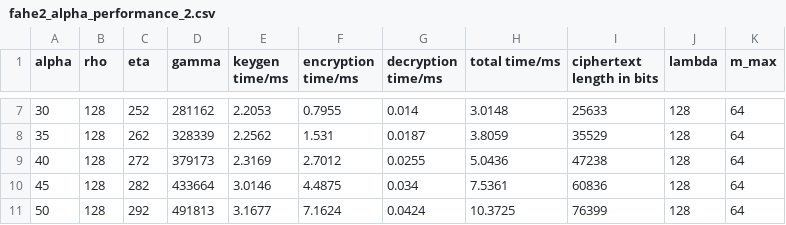
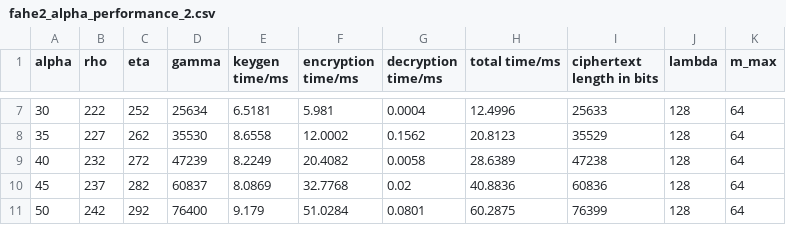
Before and after one commit to Oscar11800/Fast-Additive-Homomorphic-Encryption, a CSV file: analysis_tests/fahe2_alpha_performance_2.csv, drawn as a sheet; only a part is shown, gaps mark what is left out; the diff covers the shown part only.

```diff
--- a/analysis_tests/fahe2_alpha_performance_2.csv
+++ b/analysis_tests/fahe2_alpha_performance_2.csv
@@ -7,5 +7,5 @@ alpha,rho,eta,gamma,keygen time/ms,encryption time/ms,decryption time/ms,total t
-30,128,252,281162,2.2053,0.7955,0.014,3.0148,25633,128,64
-35,128,262,328339,2.2562,1.531,0.0187,3.8059,35529,128,64
-40,128,272,379173,2.3169,2.7012,0.0255,5.0436,47238,128,64
-45,128,282,433664,3.0146,4.4875,0.034,7.5361,60836,128,64
-50,128,292,491813,3.1677,7.1624,0.0424,10.3725,76399,128,64
+30,222,252,25634,6.5181,5.981,0.0004,12.4996,25633,128,64
+35,227,262,35530,8.6558,12.0002,0.1562,20.8123,35529,128,64
+40,232,272,47239,8.2249,20.4082,0.0058,28.6389,47238,128,64
+45,237,282,60837,8.0869,32.7768,0.02,40.8836,60836,128,64
+50,242,292,76400,9.179,51.0284,0.0801,60.2875,76399,128,64
```
Also changed, not shown: 30 edited cells elsewhere in this file, analysis_tests/fahe2_alpha_performance_1.csv, analysis_tests/fahe2_alpha_performance_3.csv, 2 other files.
